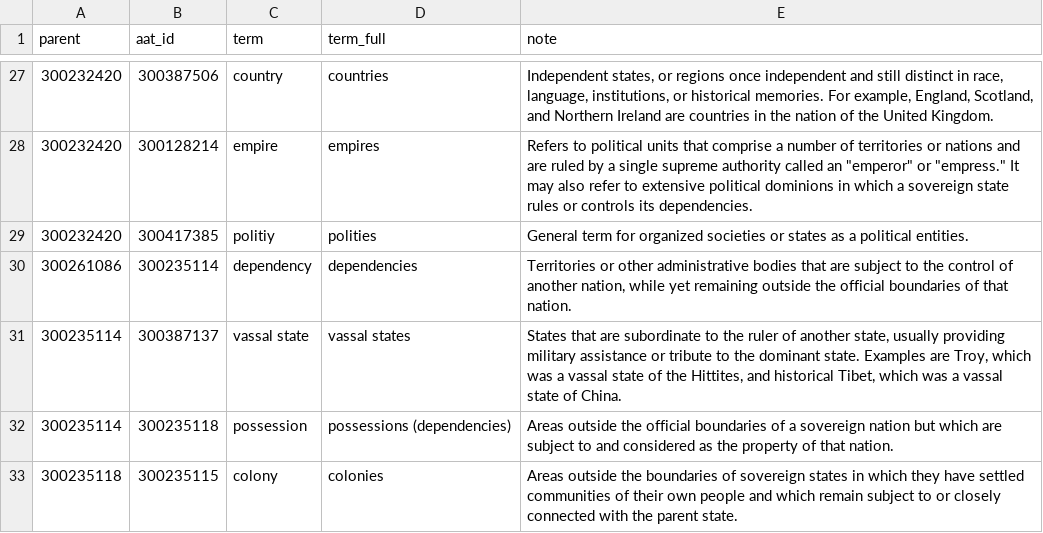
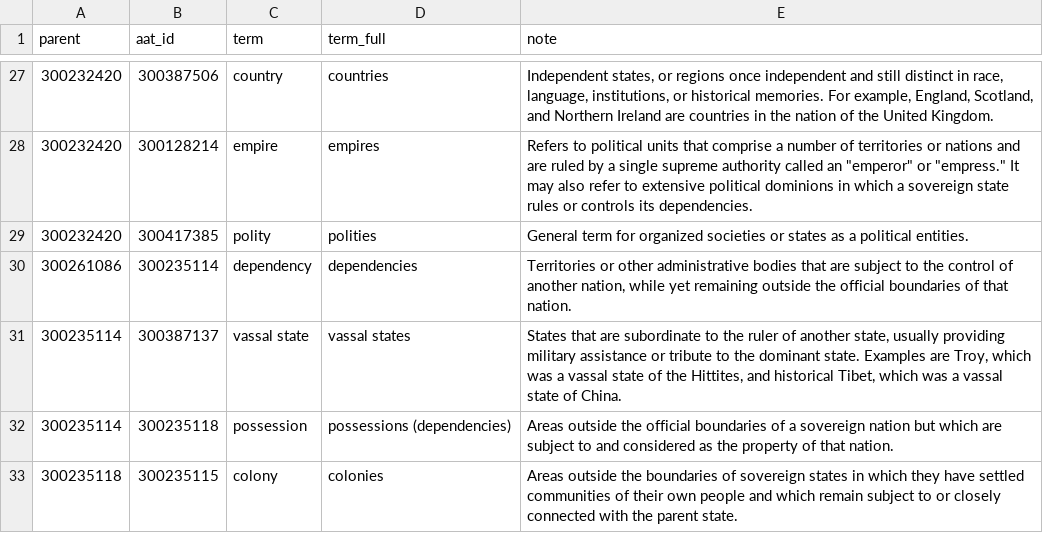
Before and after one commit to kgeographer/whg, a TSV file: docs/aat_placetypes.tsv, drawn as a sheet; only a part is shown, gaps mark what is left out.

Commit message:
placetypes typo

```diff
--- a/docs/aat_placetypes.tsv
+++ b/docs/aat_placetypes.tsv
@@ -28,3 +28,3 @@ parent	aat_id	term	term_full	note
 300232420	300128214	empire	empires	Refers to political units that comprise a number of territories or nations and are ruled by a single supreme authority called an "emperor" or "empress." It may also refer to extensive political dominions in which a sovereign state rules or controls its dependencies.
-300232420	300417385	politiy	polities	General term for organized societies or states as a political entities.
+300232420	300417385	polity	polities	General term for organized societies or states as a political entities.
 300261086	300235114	dependency	dependencies	Territories or other administrative bodies that are subject to the control of another nation, while yet remaining outside the official boundaries of that nation.
```
